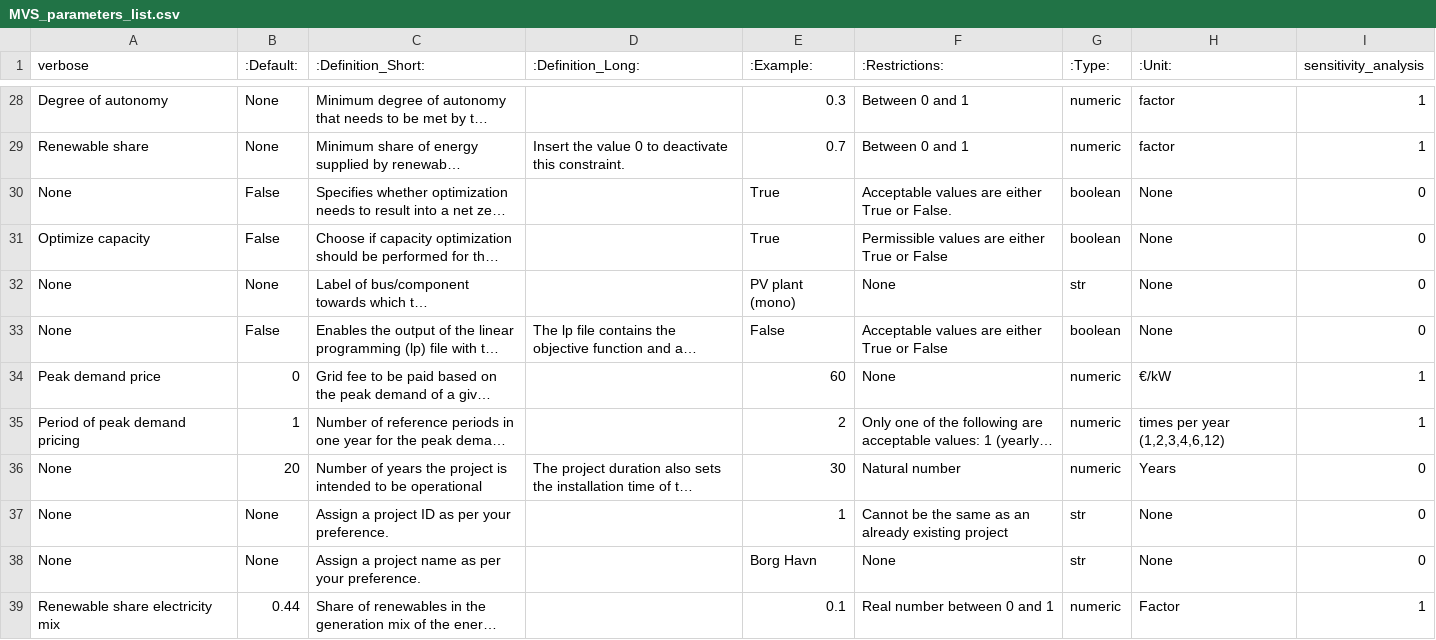
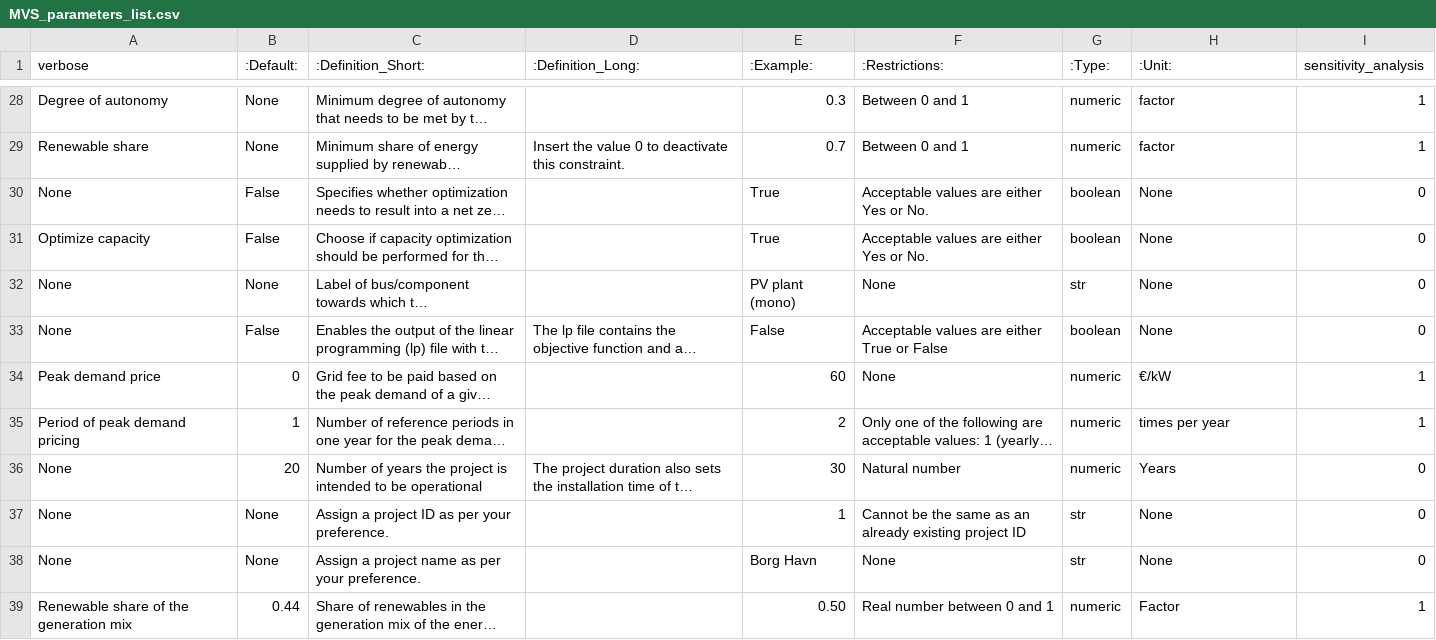
Before and after one commit to rl-institut/cp_nigeria_app, a CSV file: app/static/MVS_parameters_list.csv, drawn as a sheet; only a part is shown, gaps mark what is left out; long unchanged cells end in …; the diff covers the shown part only; the diff names each change by its address in the sheet, - before the commit and + after, or states it on an @@ line.

```diff
--- a/app/static/MVS_parameters_list.csv
+++ b/app/static/MVS_parameters_list.csv
-F30 (:Restrictions:): Acceptable values are either True or False.
+F30 (:Restrictions:): Acceptable values are either Yes or No.
-F31 (:Restrictions:): Permissible values are either True or False
+F31 (:Restrictions:): Acceptable values are either Yes or No.
-H35 (:Unit:): times per year (1,2,3,4,6,12)
+H35 (:Unit:): times per year
-F37 (:Restrictions:): …existing project
+F37 (:Restrictions:): …existing project ID
-A39 (verbose): Renewable share electricity mix
+A39 (verbose): Renewable share of the generation mix
-E39 (:Example:): 0.1
+E39 (:Example:): 0.50
```
Also changed, not shown: 61 edited cells elsewhere in this file.
